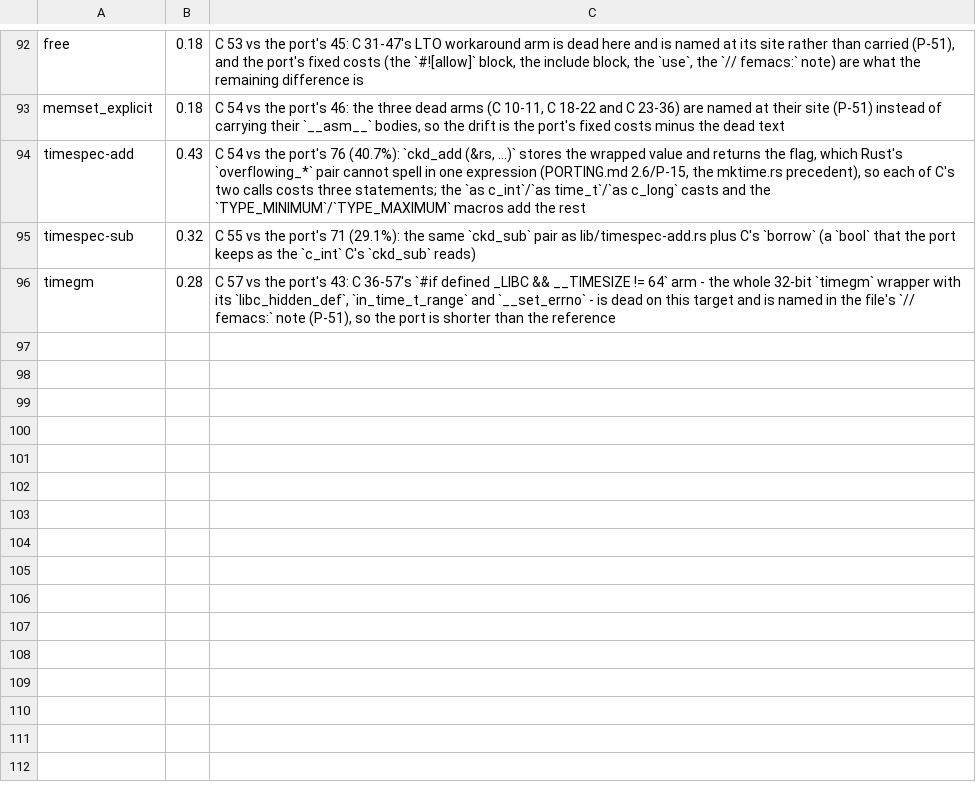
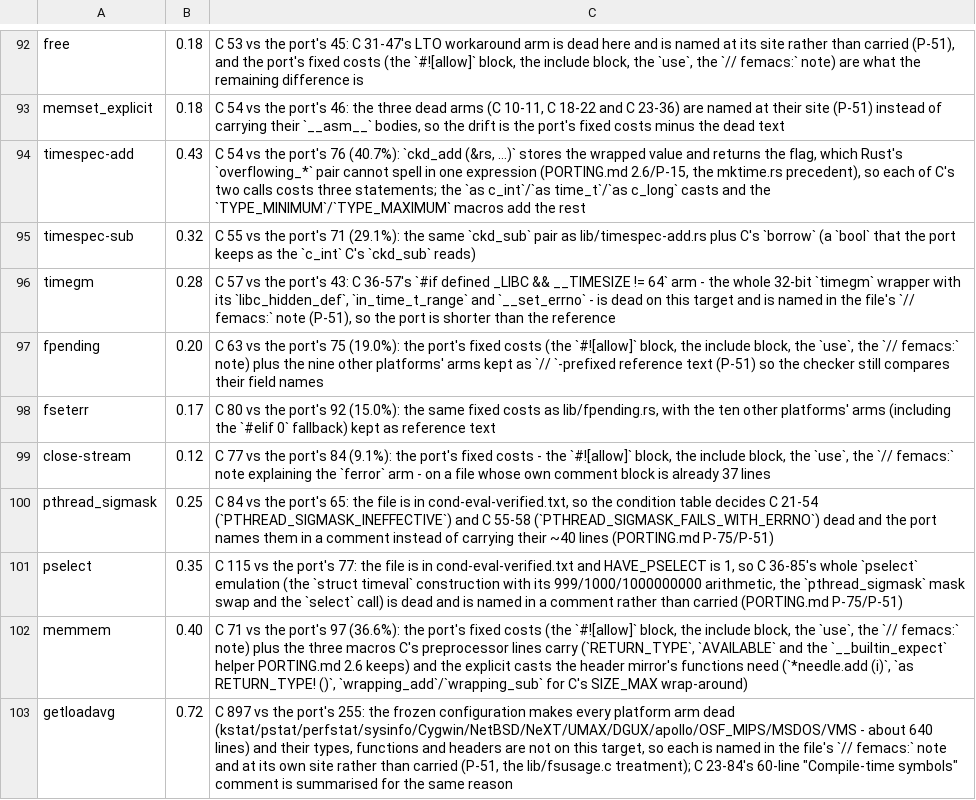
Before and after one commit to liuchong/femacs, a TSV file: docs/ports/line-drift-tolerance.tsv, drawn as a sheet; only a part is shown, gaps mark what is left out.

Commit message:
fix(lib): the mirror changes the stream/signal batch depends on
`0fc3ecb` committed the six units without these, so its tree did not
compile: `stdio.rs` still had the opaque `FILE` (`fpending`/`fseterr` read
`(*fp)._p`), `signal.rs` had no `sigset_t` (`pselect`/`pthread_sigmask`
take one), and `stdio-impl.rs` still spelled the `core::ffi::c_*`
indirection absolutely.  All three now carry the declarations the units
use — verified by building the six units plus the twenty-odd others that
include `stdio-impl.rs`.

The round also fixes two extractor defects that getloadavg.c exposed:
`#define` now records the identifier alone (a *function-like* macro is
still `defined (NAME)`, so `#ifndef LDAV_CVT` must see it), and `#undef`
only applies in a live branch (getloadavg.c 104-110's `#undef BSD` sits
in a false `#ifdef NeXT` and was un-defending the file's own
`<sys/param.h>` macros — twenty conditions disagreed with clang).
`lib/getloadavg.c` joins the verified list.

Evidence: the six units build; `check-cond-eval.py` agrees with clang.

```diff
--- a/docs/ports/line-drift-tolerance.tsv
+++ b/docs/ports/line-drift-tolerance.tsv
@@ -96 +96,8 @@ timespec-sub	0.32	C 55 vs the port's 71 (29.1%): the same `ckd_sub` pair as lib/
 timegm	0.28	C 57 vs the port's 43: C 36-57's `#if defined _LIBC && __TIMESIZE != 64` arm - the whole 32-bit `timegm` wrapper with its `libc_hidden_def`, `in_time_t_range` and `__set_errno` - is dead on this target and is named in the file's `// femacs:` note (P-51), so the port is shorter than the reference
+fpending	0.20	C 63 vs the port's 75 (19.0%): the port's fixed costs (the `#![allow]` block, the include block, the `use`, the `// femacs:` note) plus the nine other platforms' arms kept as `// `-prefixed reference text (P-51) so the checker still compares their field names
+fseterr	0.17	C 80 vs the port's 92 (15.0%): the same fixed costs as lib/fpending.rs, with the ten other platforms' arms (including the `#elif 0` fallback) kept as reference text
+close-stream	0.12	C 77 vs the port's 84 (9.1%): the port's fixed costs - the `#![allow]` block, the include block, the `use`, the `// femacs:` note explaining the `ferror` arm - on a file whose own comment block is already 37 lines
+pthread_sigmask	0.25	C 84 vs the port's 65: the file is in cond-eval-verified.txt, so the condition table decides C 21-54 (`PTHREAD_SIGMASK_INEFFECTIVE`) and C 55-58 (`PTHREAD_SIGMASK_FAILS_WITH_ERRNO`) dead and the port names them in a comment instead of carrying their ~40 lines (PORTING.md P-75/P-51)
+pselect	0.35	C 115 vs the port's 77: the file is in cond-eval-verified.txt and HAVE_PSELECT is 1, so C 36-85's whole `pselect` emulation (the `struct timeval` construction with its 999/1000/1000000000 arithmetic, the `pthread_sigmask` mask swap and the `select` call) is dead and is named in a comment rather than carried (PORTING.md P-75/P-51)
+memmem	0.40	C 71 vs the port's 97 (36.6%): the port's fixed costs (the `#![allow]` block, the include block, the `use`, the `// femacs:` note) plus the three macros C's preprocessor lines carry (`RETURN_TYPE`, `AVAILABLE` and the `__builtin_expect` helper PORTING.md 2.6 keeps) and the explicit casts the header mirror's functions need (`*needle.add (i)`, `as RETURN_TYPE! ()`, `wrapping_add`/`wrapping_sub` for C's SIZE_MAX wrap-around)
+getloadavg	0.72	C 897 vs the port's 255: the frozen configuration makes every platform arm dead (kstat/pstat/perfstat/sysinfo/Cygwin/NetBSD/NeXT/UMAX/DGUX/apollo/OSF_MIPS/MSDOS/VMS - about 640 lines) and their types, functions and headers are not on this target, so each is named in the file's `// femacs:` note and at its own site rather than carried (P-51, the lib/fsusage.c treatment); C 23-84's 60-line "Compile-time symbols" comment is summarised for the same reason
```
Also changed, not shown: 8 other files.
